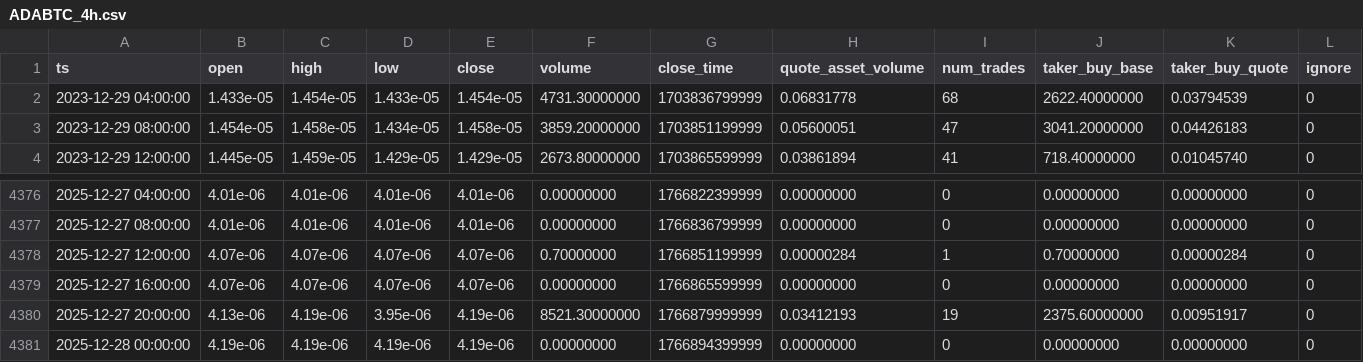
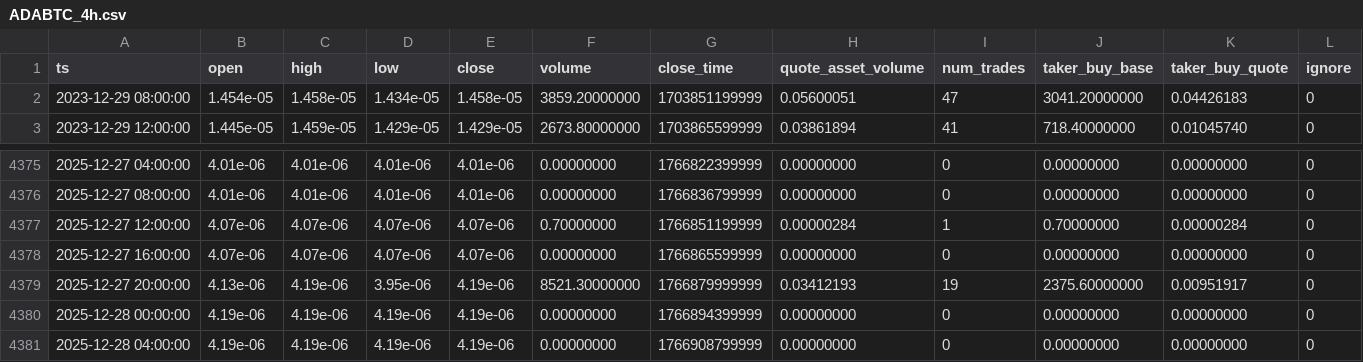
Before and after one commit to McNultyyy/BTC-Pair-OrderBlock-Finder, a CSV file: data/raw/ADABTC_4h.csv, drawn as a sheet; only a part is shown, gaps mark what is left out; removed rows and columns are numbered as before the commit, all else as after; the diff names each change by its address in the sheet, - before the commit and + after, or states it on an @@ line.

```diff
--- a/data/raw/ADABTC_4h.csv
+++ b/data/raw/ADABTC_4h.csv
-row 2: 2023-12-29 04:00:00 | 1.433e-05 | 1.454e-05 | 1.433e-05 | 1.454e-05 | 4731.30000000 | 1703836799999 | 0.06831778 | 68 | 2622.40000000 | 0.03794539 | 0
+row 4381: 2025-12-28 04:00:00 | 4.19e-06 | 4.19e-06 | 4.19e-06 | 4.19e-06 | 0.00000000 | 1766908799999 | 0.00000000 | 0 | 0.00000000 | 0.00000000 | 0
```
Also changed, not shown: data/raw/BNBBTC_4h.csv, data/raw/ETHBTC_4h.csv, 2 other files.
